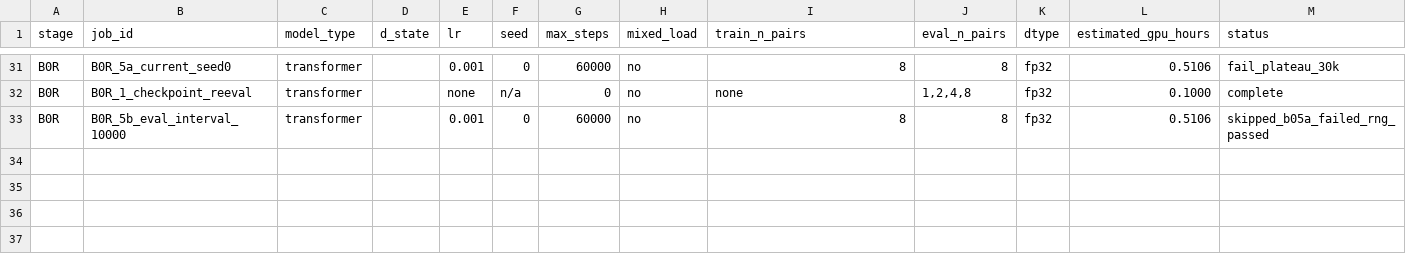
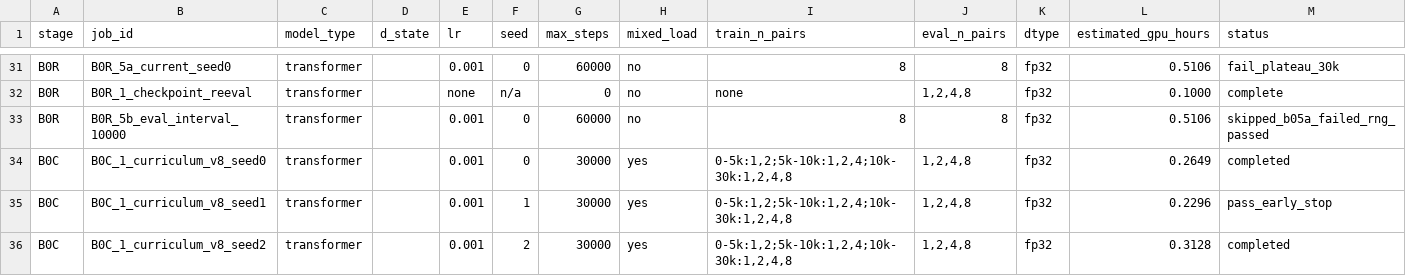
Before and after one commit to Jerry2003826/linear, a CSV file: results/run_manifest.csv, drawn as a sheet; only a part is shown, gaps mark what is left out.

Commit message:
Add Stage B0C curriculum pilot results

```diff
--- a/results/run_manifest.csv
+++ b/results/run_manifest.csv
@@ -33 +33,4 @@ B0R,B0R_1_checkpoint_reeval,transformer,,none,n/a,0,no,none,"1,2,4,8",fp32,0.100
 B0R,B0R_5b_eval_interval_10000,transformer,,0.001,0,60000,no,8,8,fp32,0.5106,skipped_b05a_failed_rng_passed
+B0C,B0C_1_curriculum_v8_seed0,transformer,,0.001,0,30000,yes,"0-5k:1,2;5k-10k:1,2,4;10k-30k:1,2,4,8","1,2,4,8",fp32,0.2649,completed
+B0C,B0C_1_curriculum_v8_seed1,transformer,,0.001,1,30000,yes,"0-5k:1,2;5k-10k:1,2,4;10k-30k:1,2,4,8","1,2,4,8",fp32,0.2296,pass_early_stop
+B0C,B0C_1_curriculum_v8_seed2,transformer,,0.001,2,30000,yes,"0-5k:1,2;5k-10k:1,2,4;10k-30k:1,2,4,8","1,2,4,8",fp32,0.3128,completed
```
Also changed, not shown: 11 other files.
